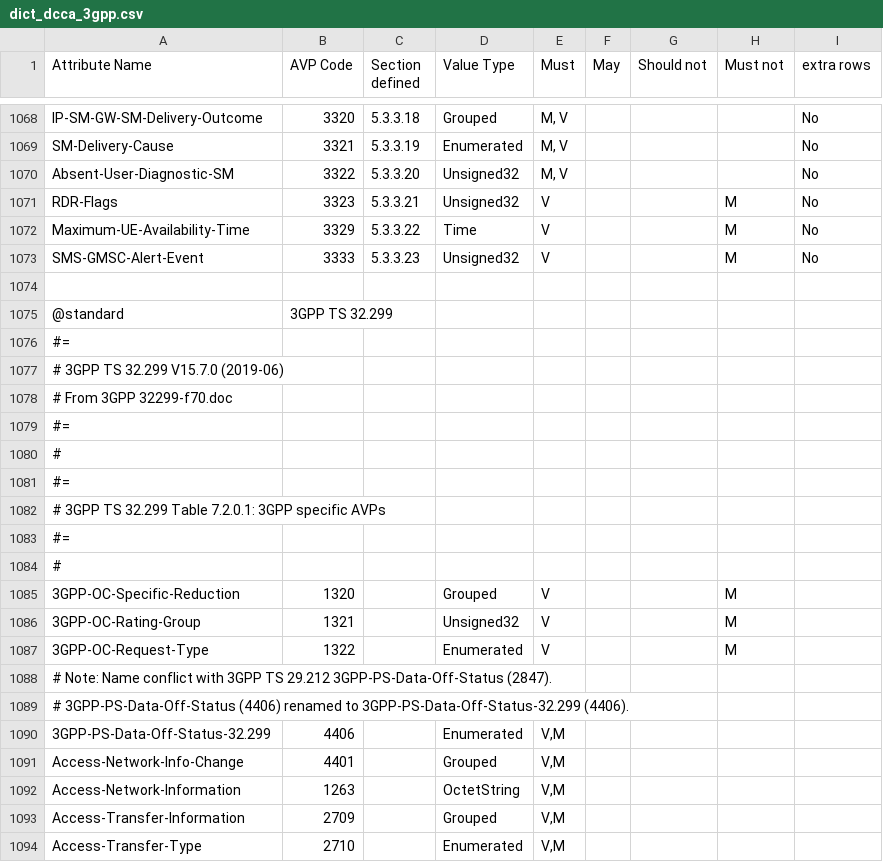
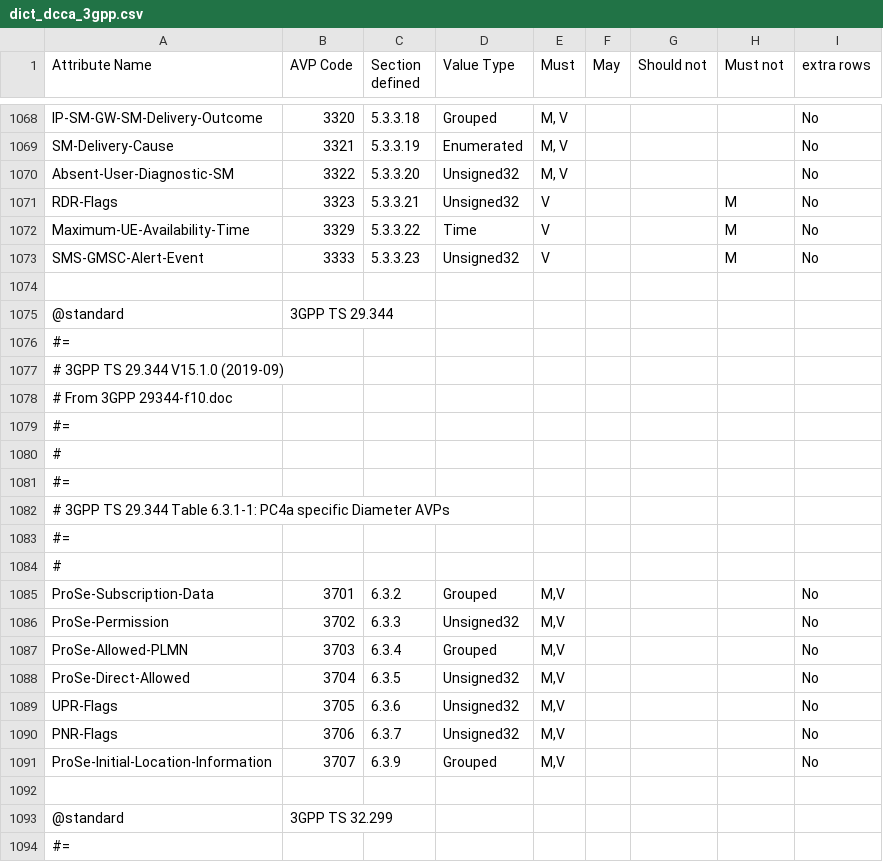
Before and after one commit to sdecugis/freeDiameter, a CSV file: extensions/dict_dcca_3gpp/dict_dcca_3gpp.csv, drawn as a sheet; only a part is shown, gaps mark what is left out; the shorter side is filled out with more unchanged rows.

Commit message:
Add 3GPP TS 29.344 V15.1.0 (2019-09)
Add AVPs from 3GPP TS 29.344:
- ProSe-Subscription-Data, Grouped, code 3701, section 6.3.2
- ProSe-Permission, Unsigned32, code 3702, section 6.3.3
- ProSe-Allowed-PLMN, Grouped, code 3703, section 6.3.4
- ProSe-Direct-Allowed, Unsigned32, code 3704, section 6.3.5
- UPR-Flags, Unsigned32, code 3705, section 6.3.6
- PNR-Flags, Unsigned32, code 3706, section 6.3.7
- ProSe-Initial-Location-Information, Grouped, code 3707, section 6.3.9

```diff
--- a/extensions/dict_dcca_3gpp/dict_dcca_3gpp.csv
+++ b/extensions/dict_dcca_3gpp/dict_dcca_3gpp.csv
@@ -1074,2 +1074,20 @@ SMS-GMSC-Alert-Event,3333,5.3.3.23,Unsigned32,V,,,M,No
 ,,,,,,,,
+@standard,3GPP TS 29.344,,,,,,,
+#=,,,,,,,,
+# 3GPP TS 29.344 V15.1.0 (2019-09),,,,,,,,
+# From 3GPP 29344-f10.doc,,,,,,,,
+#=,,,,,,,,
+#,,,,,,,,
+#=,,,,,,,,
+# 3GPP TS 29.344 Table 6.3.1-1: PC4a specific Diameter AVPs,,,,,,,,
+#=,,,,,,,,
+#,,,,,,,,
+ProSe-Subscription-Data,3701,6.3.2,Grouped,"M,V",,,,No
+ProSe-Permission,3702,6.3.3,Unsigned32,"M,V",,,,No
+ProSe-Allowed-PLMN,3703,6.3.4,Grouped,"M,V",,,,No
+ProSe-Direct-Allowed,3704,6.3.5,Unsigned32,"M,V",,,,No
+UPR-Flags,3705,6.3.6,Unsigned32,"M,V",,,,No
+PNR-Flags,3706,6.3.7,Unsigned32,"M,V",,,,No
+ProSe-Initial-Location-Information,3707,6.3.9,Grouped,"M,V",,,,No
+,,,,,,,,
 @standard,3GPP TS 32.299,,,,,,,
```
Also changed, not shown: 1 other file.
